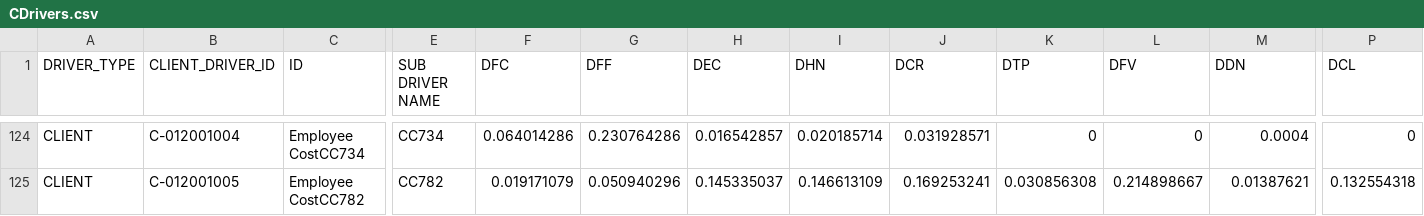
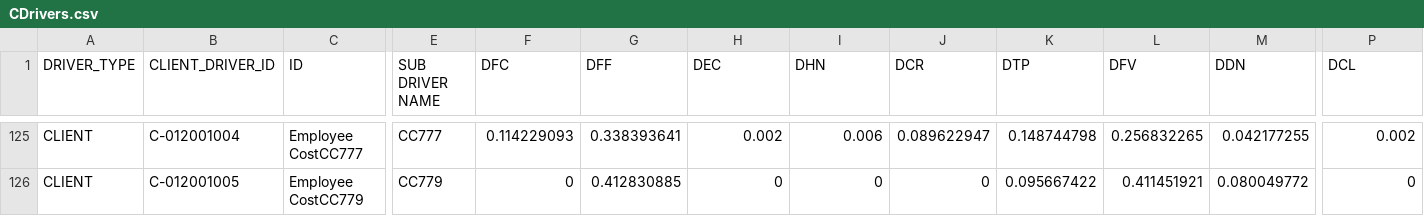
Before and after one commit to jchavesmartinez/dole_prueba, a CSV file: CDrivers.csv, drawn as a sheet; only a part is shown, gaps mark what is left out; addresses are those after the commit; the diff covers the shown part only; the diff names each change by its address in the sheet, - before the commit and + after, or states it on an @@ line.

```diff
--- a/CDrivers.csv
+++ b/CDrivers.csv
-C125 (ID): Employee CostCC734
+C125 (ID): Employee CostCC777
-E125 (SUB DRIVER NAME): CC734
+E125 (SUB DRIVER NAME): CC777
-F125 (DFC): 0.064014286
+F125 (DFC): 0.114229093
-G125 (DFF): 0.230764286
+G125 (DFF): 0.338393641
-H125 (DEC): 0.016542857
+H125 (DEC): 0.002
-I125 (DHN): 0.020185714
+I125 (DHN): 0.006
-J125 (DCR): 0.031928571
+J125 (DCR): 0.089622947
-K125 (DTP): 0
+K125 (DTP): 0.148744798
-L125 (DFV): 0
+L125 (DFV): 0.256832265
-M125 (DDN): 0.0004
+M125 (DDN): 0.042177255
-P125 (DCL): 0
+P125 (DCL): 0.002
-C126 (ID): Employee CostCC782
+C126 (ID): Employee CostCC779
-E126 (SUB DRIVER NAME): CC782
+E126 (SUB DRIVER NAME): CC779
-F126 (DFC): 0.019171079
+F126 (DFC): 0
-G126 (DFF): 0.050940296
+G126 (DFF): 0.412830885
-H126 (DEC): 0.145335037
+H126 (DEC): 0
-I126 (DHN): 0.146613109
+I126 (DHN): 0
-J126 (DCR): 0.169253241
+J126 (DCR): 0
-K126 (DTP): 0.030856308
+K126 (DTP): 0.095667422
-L126 (DFV): 0.214898667
+L126 (DFV): 0.411451921
-M126 (DDN): 0.01387621
+M126 (DDN): 0.080049772
-P126 (DCL): 0.132554318
+P126 (DCL): 0
```
Also changed, not shown: 1 added row and 120 edited cells elsewhere in this file.
